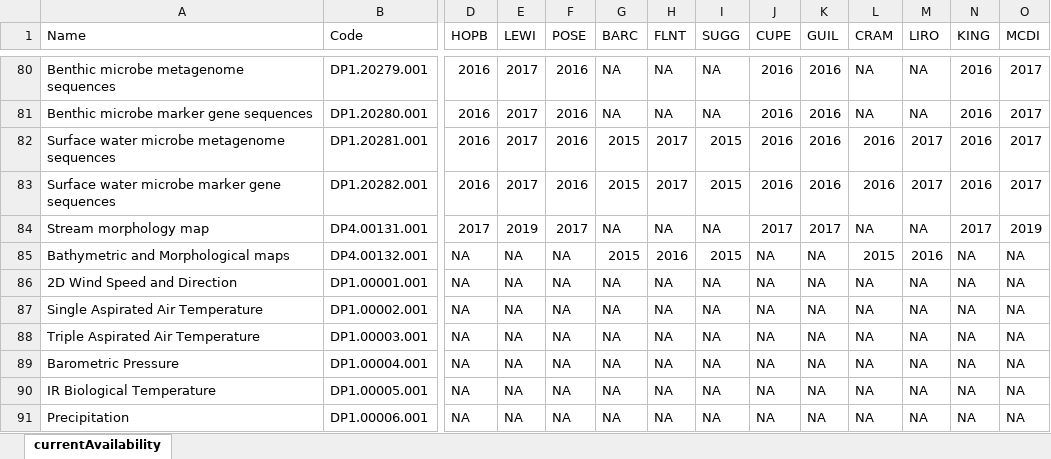
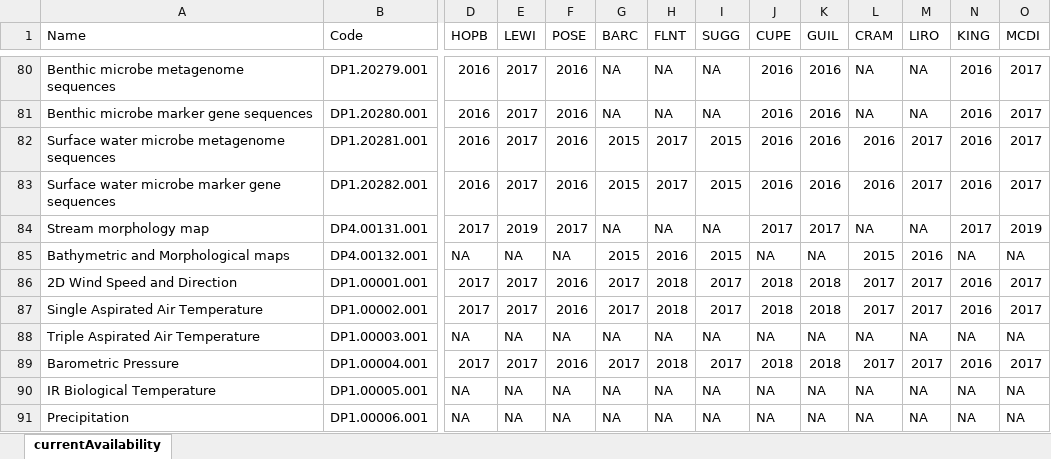
Before and after one commit to cklunch/sandbox, an Excel workbook: data_availability/all_status.xlsx, sheet currentAvailability, drawn as a sheet; only a part is shown, gaps mark what is left out; values as stored, in another font and other column widths than the file's, no cell formats; the diff covers the shown part only; the diff names each change by its address in the sheet, - before the commit and + after, or states it on an @@ line.

```diff
--- a/data_availability/all_status.xlsx (sheet currentAvailability)
+++ b/data_availability/all_status.xlsx (sheet currentAvailability)
-D86:D87 (HOPB): NA
+D86:D87 (HOPB): 2017
-E86:E87 (LEWI): NA
+E86:E87 (LEWI): 2017
-F86:F87 (POSE): NA
+F86:F87 (POSE): 2016
-G86:G87 (BARC): NA
+G86:G87 (BARC): 2017
-H86:H87 (FLNT): NA
+H86:H87 (FLNT): 2018
-I86:I87 (SUGG): NA
+I86:I87 (SUGG): 2017
-J86:J87 (CUPE): NA
+J86:J87 (CUPE): 2018
-K86:K87 (GUIL): NA
+K86:K87 (GUIL): 2018
-L86:L87 (CRAM): NA
+L86:L87 (CRAM): 2017
-M86:M87 (LIRO): NA
+M86:M87 (LIRO): 2017
-N86:N87 (KING): NA
+N86:N87 (KING): 2016
-O86:O87 (MCDI): NA
+O86:O87 (MCDI): 2017
-D89 (HOPB): NA
+D89 (HOPB): 2017
-E89 (LEWI): NA
+E89 (LEWI): 2017
-F89 (POSE): NA
+F89 (POSE): 2016
-G89 (BARC): NA
+G89 (BARC): 2017
-H89 (FLNT): NA
+H89 (FLNT): 2018
-I89 (SUGG): NA
+I89 (SUGG): 2017
-J89 (CUPE): NA
+J89 (CUPE): 2018
-K89 (GUIL): NA
+K89 (GUIL): 2018
-L89 (CRAM): NA
+L89 (CRAM): 2017
-M89 (LIRO): NA
+M89 (LIRO): 2017
-N89 (KING): NA
+N89 (KING): 2016
-O89 (MCDI): NA
+O89 (MCDI): 2017
```
Also changed, not shown: 791 edited cells elsewhere in this sheet, cell formats, data_availability/StartDateofDataCollectionbyFieldSite.xlsx, 3 other files.
